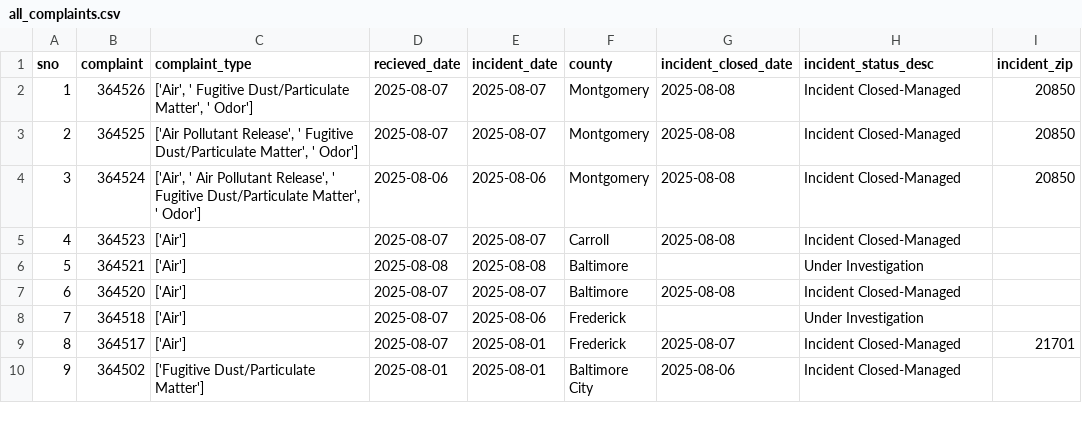
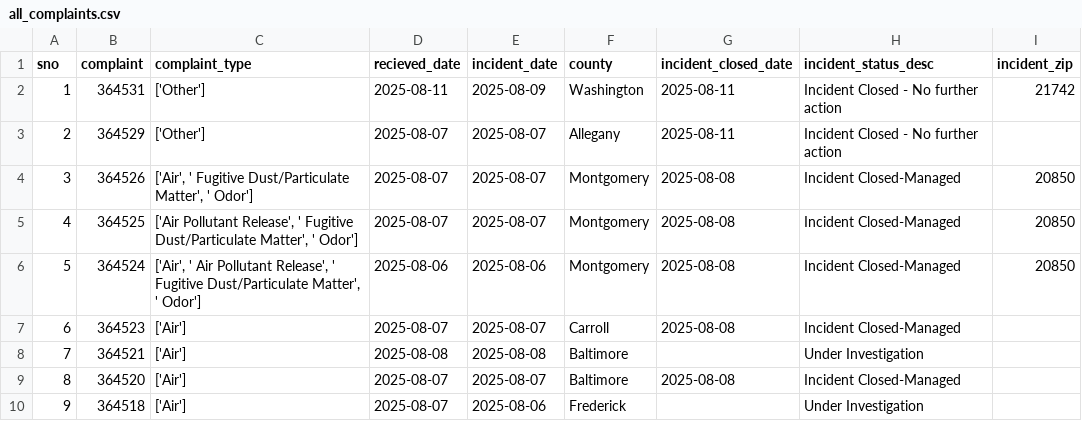
Before and after one commit to johnfcampbell/nicar24pipeline, a CSV file: exported_data/all_complaints.csv, drawn as a sheet; only a part is shown; the shorter side is filled out with more unchanged rows; addresses are those after the commit; the diff names each change by its address in the sheet, - before the commit and + after, or states it on an @@ line.

Commit message:
Automated commit from GitHub Actions

```diff
--- a/exported_data/all_complaints.csv
+++ b/exported_data/all_complaints.csv
+row 2: 1 | 364531 | ['Other'] | 2025-08-11 | 2025-08-09 | Washington | 2025-08-11 | Incident Closed - No further action | 21742
+row 3: 2 | 364529 | ['Other'] | 2025-08-07 | 2025-08-07 | Allegany | 2025-08-11 | Incident Closed - No further action
@@ column A (sno) renumbered from row 4 down @@
```
Also changed, not shown: exported_data/complaint_type_frequency.csv, exported_data/invalid_counties.csv.
